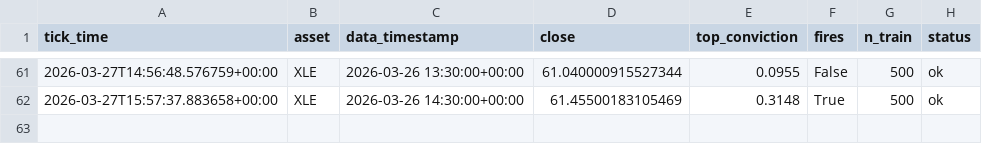
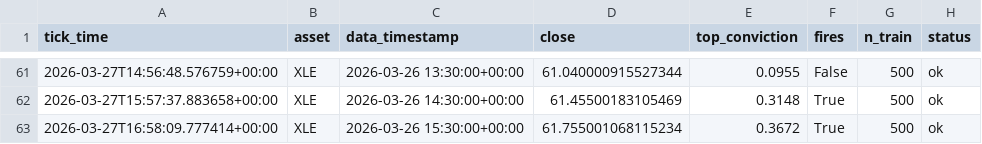
Before and after one commit to dhardestylewis/trading_research, a CSV file: reports/canary/alpaca_signals.csv, drawn as a sheet; only a part is shown, gaps mark what is left out.

```diff
--- a/reports/canary/alpaca_signals.csv
+++ b/reports/canary/alpaca_signals.csv
@@ -62 +62,2 @@ tick_time,asset,data_timestamp,close,top_conviction,fires,n_train,status
 2026-03-27T15:57:37.883658+00:00,XLE,2026-03-26 14:30:00+00:00,61.45500183105469,0.3148,True,500,ok
+2026-03-27T16:58:09.777414+00:00,XLE,2026-03-26 15:30:00+00:00,61.755001068115234,0.3672,True,500,ok
```
Also changed, not shown: 1 other file.
